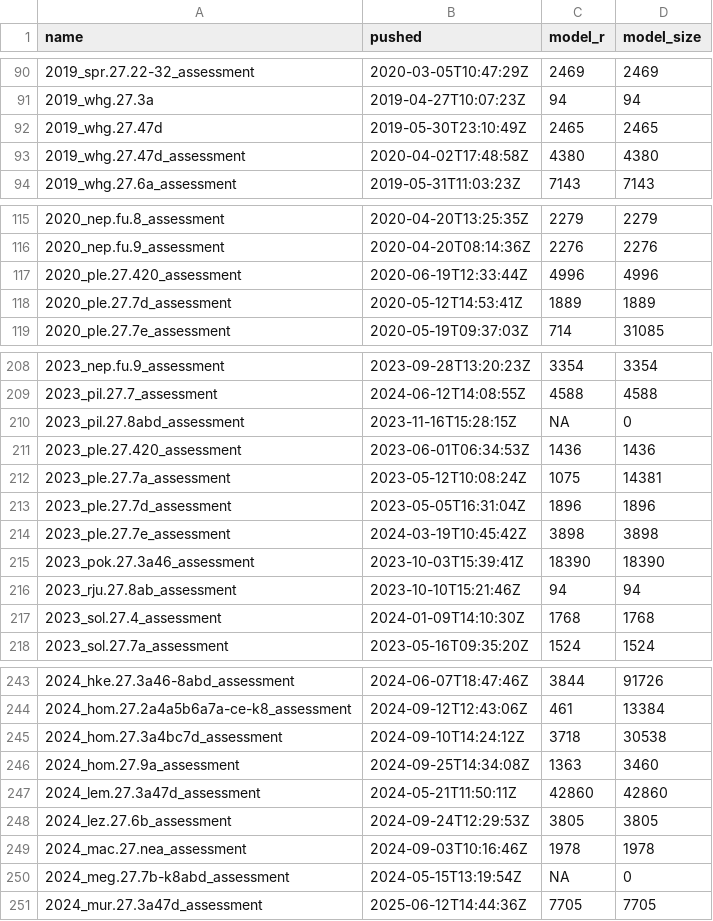
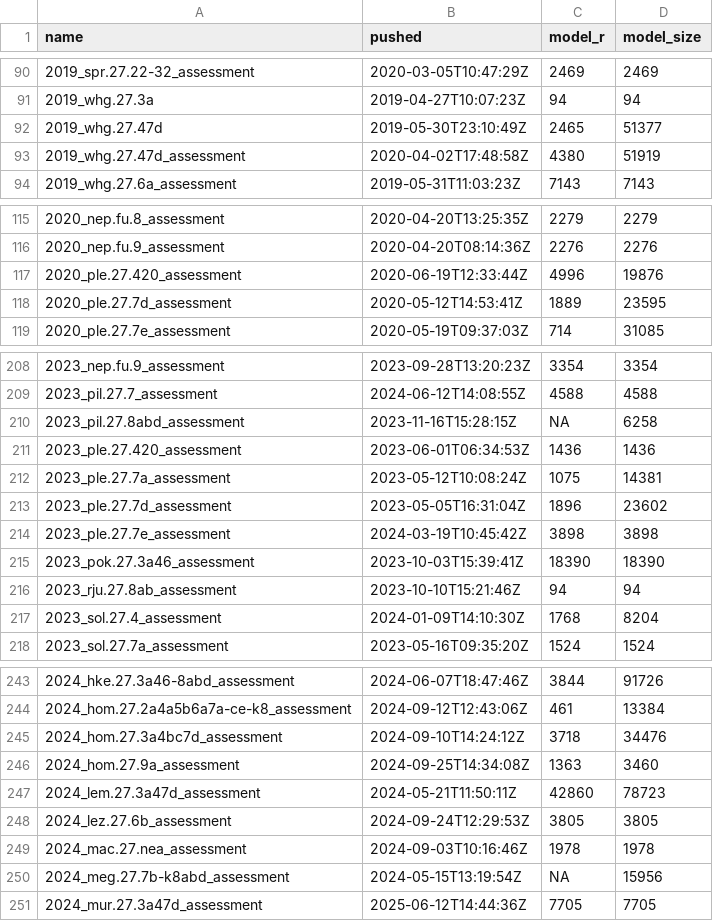
Before and after one commit to ices-eg/wg_WGTAFGOV, a CSV file: docs/_data/model-scripts.csv, drawn as a sheet; only a part is shown, gaps mark what is left out; the diff covers the shown part only.

```diff
--- a/docs/_data/model-scripts.csv
+++ b/docs/_data/model-scripts.csv
@@ -91,4 +91,4 @@
 "2019_whg.27.3a","2019-04-27T10:07:23Z",94,94
-"2019_whg.27.47d","2019-05-30T23:10:49Z",2465,2465
-"2019_whg.27.47d_assessment","2020-04-02T17:48:58Z",4380,4380
+"2019_whg.27.47d","2019-05-30T23:10:49Z",2465,51377
+"2019_whg.27.47d_assessment","2020-04-02T17:48:58Z",4380,51919
 "2019_whg.27.6a_assessment","2019-05-31T11:03:23Z",7143,7143
@@ -116,4 +116,4 @@
 "2020_nep.fu.9_assessment","2020-04-20T08:14:36Z",2276,2276
-"2020_ple.27.420_assessment","2020-06-19T12:33:44Z",4996,4996
-"2020_ple.27.7d_assessment","2020-05-12T14:53:41Z",1889,1889
+"2020_ple.27.420_assessment","2020-06-19T12:33:44Z",4996,19876
+"2020_ple.27.7d_assessment","2020-05-12T14:53:41Z",1889,23595
 "2020_ple.27.7e_assessment","2020-05-19T09:37:03Z",714,31085
@@ -209,6 +209,6 @@
 "2023_pil.27.7_assessment","2024-06-12T14:08:55Z",4588,4588
-"2023_pil.27.8abd_assessment","2023-11-16T15:28:15Z",NA,0
+"2023_pil.27.8abd_assessment","2023-11-16T15:28:15Z",NA,6258
 "2023_ple.27.420_assessment","2023-06-01T06:34:53Z",1436,1436
 "2023_ple.27.7a_assessment","2023-05-12T10:08:24Z",1075,14381
-"2023_ple.27.7d_assessment","2023-05-05T16:31:04Z",1896,1896
+"2023_ple.27.7d_assessment","2023-05-05T16:31:04Z",1896,23602
 "2023_ple.27.7e_assessment","2024-03-19T10:45:42Z",3898,3898
@@ -216,3 +216,3 @@
 "2023_rju.27.8ab_assessment","2023-10-10T15:21:46Z",94,94
-"2023_sol.27.4_assessment","2024-01-09T14:10:30Z",1768,1768
+"2023_sol.27.4_assessment","2024-01-09T14:10:30Z",1768,8204
 "2023_sol.27.7a_assessment","2023-05-16T09:35:20Z",1524,1524
@@ -244,8 +244,8 @@
 "2024_hom.27.2a4a5b6a7a-ce-k8_assessment","2024-09-12T12:43:06Z",461,13384
-"2024_hom.27.3a4bc7d_assessment","2024-09-10T14:24:12Z",3718,30538
+"2024_hom.27.3a4bc7d_assessment","2024-09-10T14:24:12Z",3718,34476
 "2024_hom.27.9a_assessment","2024-09-25T14:34:08Z",1363,3460
-"2024_lem.27.3a47d_assessment","2024-05-21T11:50:11Z",42860,42860
+"2024_lem.27.3a47d_assessment","2024-05-21T11:50:11Z",42860,78723
 "2024_lez.27.6b_assessment","2024-09-24T12:29:53Z",3805,3805
 "2024_mac.27.nea_assessment","2024-09-03T10:16:46Z",1978,1978
-"2024_meg.27.7b-k8abd_assessment","2024-05-15T13:19:54Z",NA,0
+"2024_meg.27.7b-k8abd_assessment","2024-05-15T13:19:54Z",NA,15956
 "2024_mur.27.3a47d_assessment","2025-06-12T14:44:36Z",7705,7705
```
Also changed, not shown: 33 edited cells elsewhere in this file, 3 other files.
